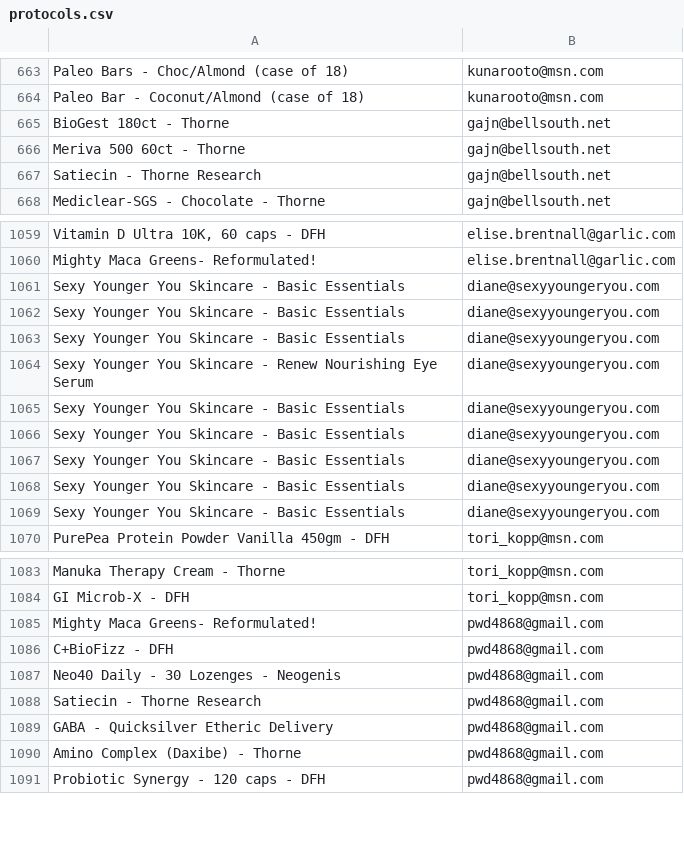
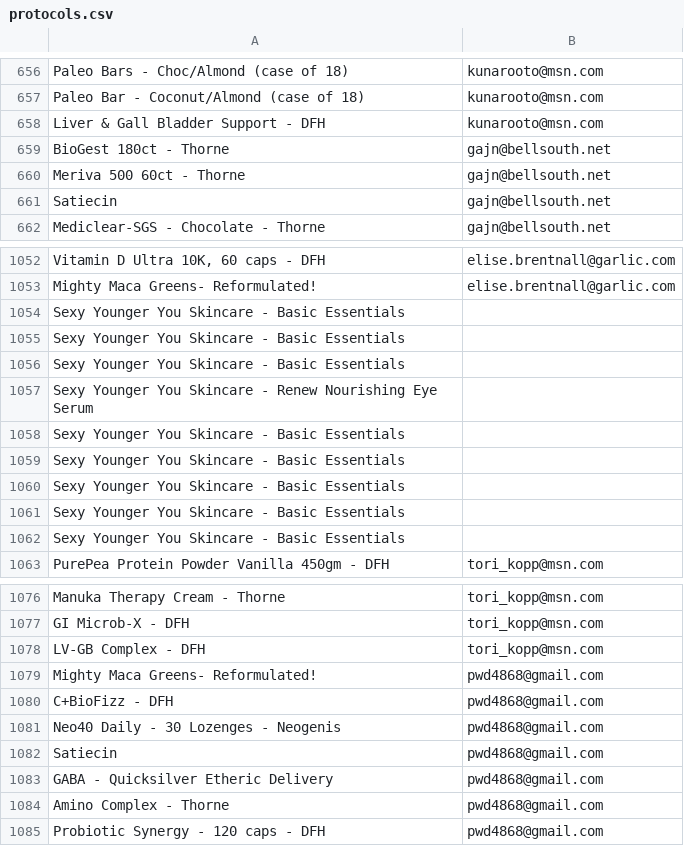
Before and after one commit to nielsencode/Protocol, a CSV file: app/imports/juvenescence/protocols.csv (was html/assets/imports/juvenescence/protocols.csv), drawn as a sheet; only a part is shown, gaps mark what is left out; the diff covers the shown part only.

```diff
--- a/html/assets/imports/juvenescence/protocols.csv
+++ b/app/imports/juvenescence/protocols.csv
@@ -664,5 +657,6 @@
 "Paleo Bar - Coconut/Almond (case of 18)","kunarooto@msn.com"
+"Liver & Gall Bladder Support - DFH","kunarooto@msn.com"
 "BioGest 180ct - Thorne","gajn@bellsouth.net"
 "Meriva 500 60ct - Thorne","gajn@bellsouth.net"
-"Satiecin - Thorne Research","gajn@bellsouth.net"
+"Satiecin ","gajn@bellsouth.net"
 "Mediclear-SGS - Chocolate - Thorne","gajn@bellsouth.net"
@@ -1060,11 +1053,11 @@
 "Mighty Maca Greens- Reformulated!","elise.brentnall@garlic.com"
-"Sexy Younger You Skincare - Basic Essentials","diane@sexyyoungeryou.com"
-"Sexy Younger You Skincare - Basic Essentials","diane@sexyyoungeryou.com"
-"Sexy Younger You Skincare - Basic Essentials","diane@sexyyoungeryou.com"
-"Sexy Younger You Skincare - Renew Nourishing Eye Serum","diane@sexyyoungeryou.com"
-"Sexy Younger You Skincare - Basic Essentials","diane@sexyyoungeryou.com"
-"Sexy Younger You Skincare - Basic Essentials","diane@sexyyoungeryou.com"
-"Sexy Younger You Skincare - Basic Essentials","diane@sexyyoungeryou.com"
-"Sexy Younger You Skincare - Basic Essentials","diane@sexyyoungeryou.com"
-"Sexy Younger You Skincare - Basic Essentials","diane@sexyyoungeryou.com"
+"Sexy Younger You Skincare - Basic Essentials",""
+"Sexy Younger You Skincare - Basic Essentials",""
+"Sexy Younger You Skincare - Basic Essentials",""
+"Sexy Younger You Skincare - Renew Nourishing Eye Serum",""
+"Sexy Younger You Skincare - Basic Essentials",""
+"Sexy Younger You Skincare - Basic Essentials",""
+"Sexy Younger You Skincare - Basic Essentials",""
+"Sexy Younger You Skincare - Basic Essentials",""
+"Sexy Younger You Skincare - Basic Essentials",""
 "PurePea Protein Powder Vanilla 450gm - DFH","tori_kopp@msn.com"
@@ -1084,2 +1077,3 @@
 "GI Microb-X - DFH","tori_kopp@msn.com"
+"LV-GB Complex - DFH","tori_kopp@msn.com"
 "Mighty Maca Greens- Reformulated!","pwd4868@gmail.com"
@@ -1087,5 +1081,5 @@
 "Neo40 Daily - 30 Lozenges - Neogenis","pwd4868@gmail.com"
-"Satiecin - Thorne Research","pwd4868@gmail.com"
+"Satiecin ","pwd4868@gmail.com"
 "GABA - Quicksilver Etheric Delivery","pwd4868@gmail.com"
-"Amino Complex (Daxibe) - Thorne","pwd4868@gmail.com"
+"Amino Complex - Thorne","pwd4868@gmail.com"
 "Probiotic Synergy - 120 caps - DFH","pwd4868@gmail.com"
```
Also changed, not shown: 12 added rows, 16 removed rows, 1 moved row and 68 edited cells elsewhere in this file, 26 other files.
